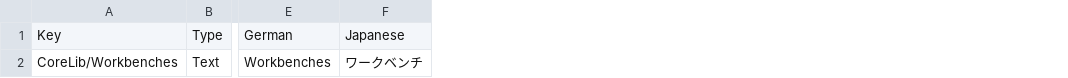
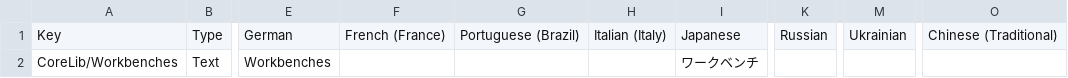
Before and after one commit to CoreKeeperMods/CoreLib, a CSV file: Assets/CoreLibPackage/CoreLib.Entity/Localization/Localization.csv, drawn as a sheet; only a part is shown, gaps mark what is left out; the diff names each change by its address in the sheet, - before the commit and + after, or states it on an @@ line.

Commit message:
Fix Localization.csv issue in case CoreLib is first mod loaded. #32

```diff
--- a/Assets/CoreLibPackage/CoreLib.Entity/Localization/Localization.csv
+++ b/Assets/CoreLibPackage/CoreLib.Entity/Localization/Localization.csv
+column F, row 1: French (France)
+column G, row 1: Portuguese (Brazil)
+column H, row 1: Italian (Italy)
+column K, row 1: Russian
+column M, row 1: Ukrainian
+column O, row 1: Chinese (Traditional)
```
Also changed, not shown: 4 other files.
